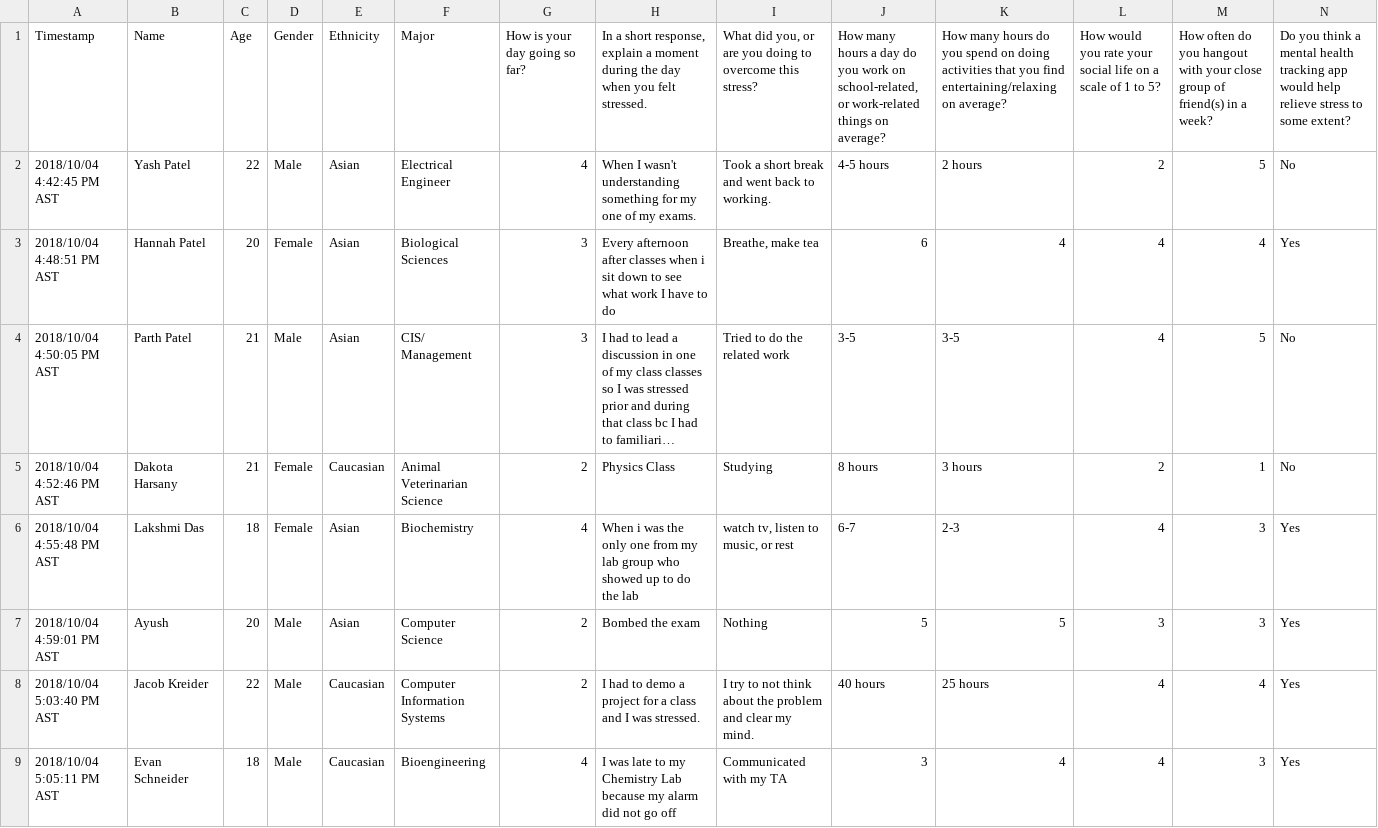
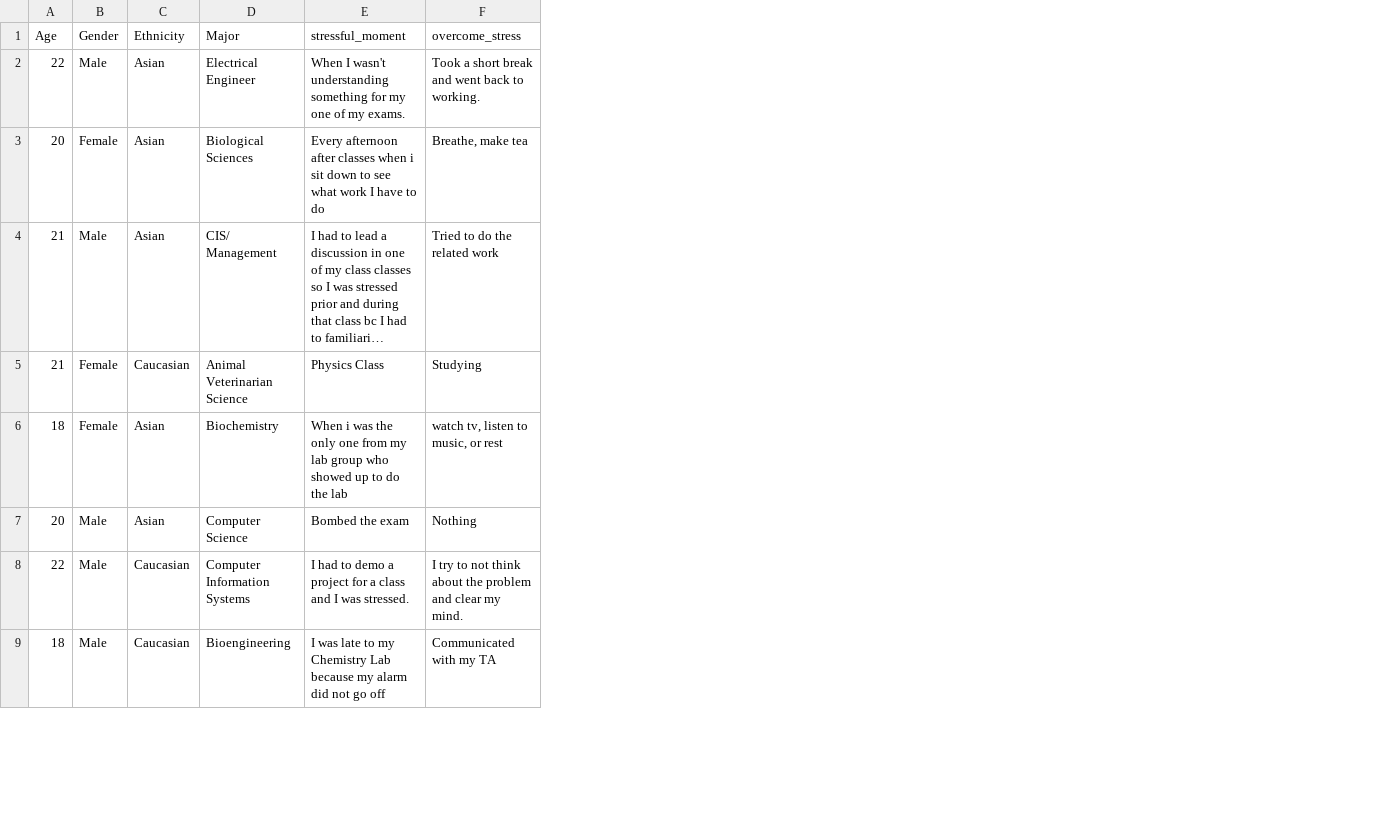
Before and after one commit to epaulz/fall2018, a CSV file: 4140/team_project/user_survey.csv, drawn as a sheet; only a part is shown; long unchanged cells end in …; removed rows and columns are numbered as before the commit, all else as after; the diff names each change by its address in the sheet, - before the commit and + after, or states it on an @@ line.

```diff
--- a/4140/team_project/user_survey.csv
+++ b/4140/team_project/user_survey.csv
-column A (Timestamp), rows 2-9: 2018/10/04 4:42:45 PM AST | 2018/10/04 4:48:51 PM AST | 2018/10/04 4:50:05 PM AST | 2018/10/04 4:52:46 PM AST | 2018/10/04 4:55:48 PM AST | 2018/10/04 4:59:01 PM AST | 2018/10/04 5:03:40 PM AST | 2018/10/04 5:05:11 PM AST
-column B (Name), rows 2-9: Yash Patel | Hannah Patel | Parth Patel | Dakota Harsany | Lakshmi Das | Ayush | Jacob Kreider | Evan Schneider
-column G (How is your day going so far?), rows 2-9: 4 | 3 | 3 | 2 | 4 | 2 | 2 | 4
-column J, rows 1-9: How many hours a day do you work on school-related, or work-related things on average? | 4-5 hours | 6 | 3-5 | 8 hours | 6-7 | 5 | 40 hours | 3
-column K, rows 1-9: How many hours do you spend on doing activities that you find entertaining/relaxing on average? | 2 hours | 4 | 3-5 | 3 hours | 2-3 | 5 | 25 hours | 4
-column L, rows 1-9: How would you rate your social life on a scale of 1 to 5? | 2 | 4 | 4 | 2 | 4 | 3 | 4 | 4
-column M, rows 1-9: How often do you hangout with your close group of friend(s) in a week? | 5 | 4 | 5 | 1 | 3 | 3 | 4 | 3
-column N, rows 1-9: Do you think a mental health tracking app would help relieve stress to some extent? | No | Yes | No | No | Yes | Yes | Yes | Yes
-E1: In a short response, explain a moment during the day when you felt stressed.
+E1: stressful_moment
-F1: What did you, or are you doing to overcome this stress?
+F1: overcome_stress
```
Also changed, not shown: 7 other files.
